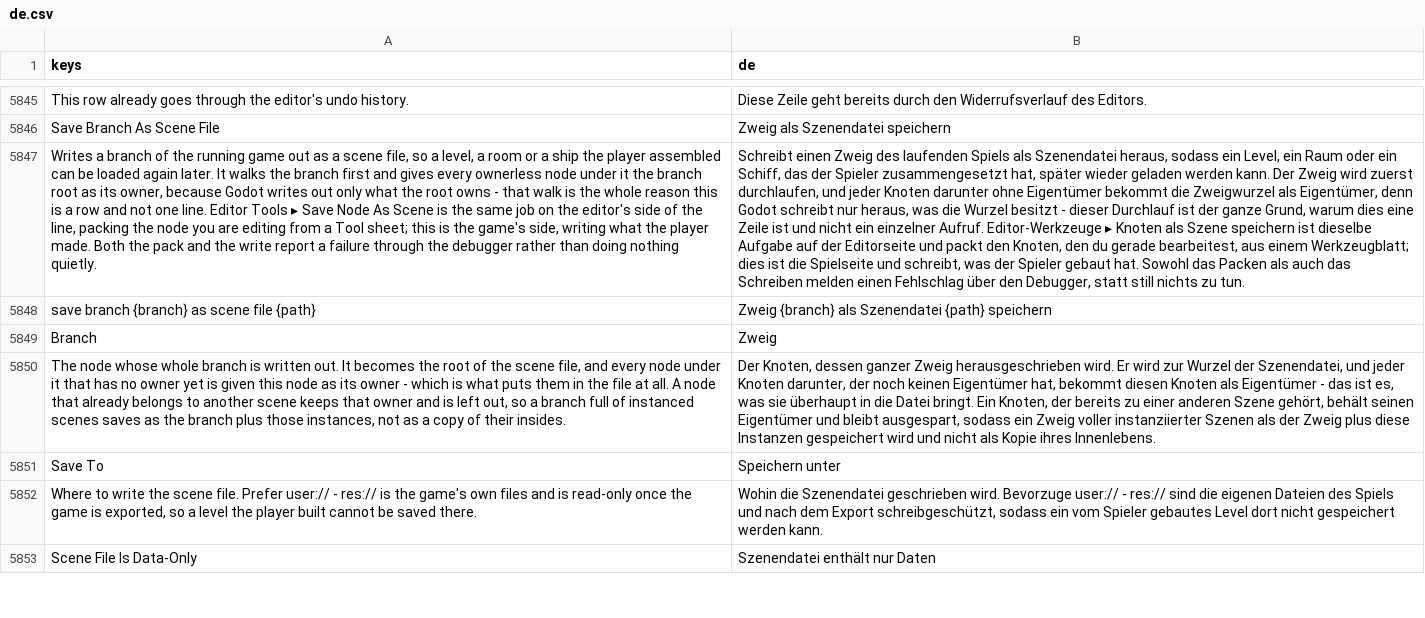
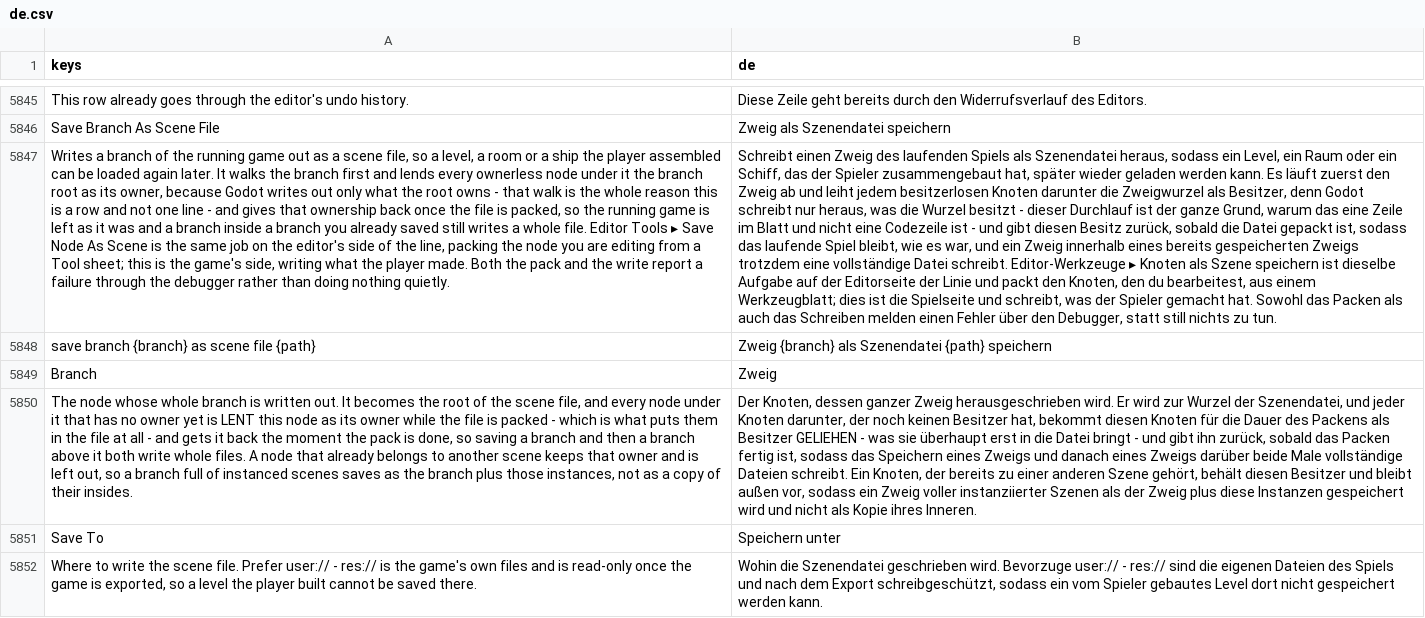
Before and after one commit to SalmanShhh/Godot-EventSheet-Visual-Scripting, a CSV file: addons/eventsheet/translations/de.csv, drawn as a sheet; only a part is shown, gaps mark what is left out; the shorter side is filled out with more unchanged rows; the diff names each change by its address in the sheet, - before the commit and + after, or states it on an @@ line.

```diff
--- a/addons/eventsheet/translations/de.csv
+++ b/addons/eventsheet/translations/de.csv
-A5847 (keys): …first and gives every ownerless node under it the branch root as its owner, because Godot writes out only what the root owns - that walk is the whole reason this is a row and not one line. Editor Tools…
+A5847 (keys): …first and lends every ownerless node under it the branch root as its owner, because Godot writes out only what the root owns - that walk is the whole reason this is a row and not one line - and gives that ownership back once the file is packed, so the running game is left as it was and a branch inside a branch you already saved still writes a whole file. Editor Tools…
-B5847 (de): …der Spieler zusammengesetzt hat, später wieder geladen werden kann. Der Zweig wird zuerst durchlaufen, und jeder Knoten darunter ohne Eigentümer bekommt die Zweigwurzel als Eigentümer, denn Godot schreibt nur heraus, was die Wurzel besitzt - dieser Durchlauf ist der ganze Grund, warum dies eine Zeile ist und nicht ein einzelner Aufruf. Editor-Werkzeuge ▸ Knoten als Szene speichern ist dieselbe Aufgabe auf der Editorseite und packt den Knoten, den du gerade bearbeitest, aus einem Werkzeugblatt; dies ist die Spielseite und schreibt, was der Spieler gebaut hat. Sowohl das Packen als auch das Schreiben melden einen Fehlschlag über den…
+B5847 (de): …der Spieler zusammengebaut hat, später wieder geladen werden kann. Es läuft zuerst den Zweig ab und leiht jedem besitzerlosen Knoten darunter die Zweigwurzel als Besitzer, denn Godot schreibt nur heraus, was die Wurzel besitzt - dieser Durchlauf ist der ganze Grund, warum das eine Zeile im Blatt und nicht eine Codezeile ist - und gibt diesen Besitz zurück, sobald die Datei gepackt ist, sodass das laufende Spiel bleibt, wie es war, und ein Zweig innerhalb eines bereits gespeicherten Zweigs trotzdem eine vollständige Datei schreibt. Editor-Werkzeuge ▸ Knoten als Szene speichern ist dieselbe Aufgabe auf der Editorseite der Linie und packt den Knoten, den du bearbeitest, aus einem Werkzeugblatt; dies ist die Spielseite und schreibt, was der Spieler gemacht hat. Sowohl das Packen als auch das Schreiben melden einen Fehler über den…
-A5850 (keys): …yet is given this node as its owner - which is what puts them in the file at all. A node…
+A5850 (keys): …yet is LENT this node as its owner while the file is packed - which is what puts them in the file at all - and gets it back the moment the pack is done, so saving a branch and then a branch above it both write whole files. A node…
-B5850 (de): …noch keinen Eigentümer hat, bekommt diesen Knoten als Eigentümer - das ist es, was sie überhaupt in die Datei bringt. Ein Knoten, der bereits zu einer anderen Szene gehört, behält seinen Eigentümer und bleibt ausgespart, sodass ein Zweig voller instanziierter Szenen als der Zweig plus diese Instanzen gespeichert wird und nicht als Kopie ihres Innenlebens.
+B5850 (de): …noch keinen Besitzer hat, bekommt diesen Knoten für die Dauer des Packens als Besitzer GELIEHEN - was sie überhaupt erst in die Datei bringt - und gibt ihn zurück, sobald das Packen fertig ist, sodass das Speichern eines Zweigs und danach eines Zweigs darüber beide Male vollständige Dateien schreibt. Ein Knoten, der bereits zu einer anderen Szene gehört, behält diesen Besitzer und bleibt außen vor, sodass ein Zweig voller instanziierter Szenen als der Zweig plus diese Instanzen gespeichert wird und nicht als Kopie ihres Inneren.
```
Also changed, not shown: addons/eventsheet/translations/es.csv, addons/eventsheet/translations/it.csv, 12 other files.
